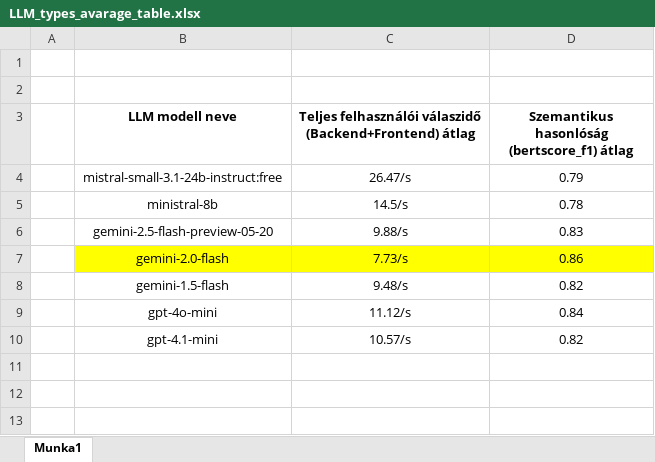
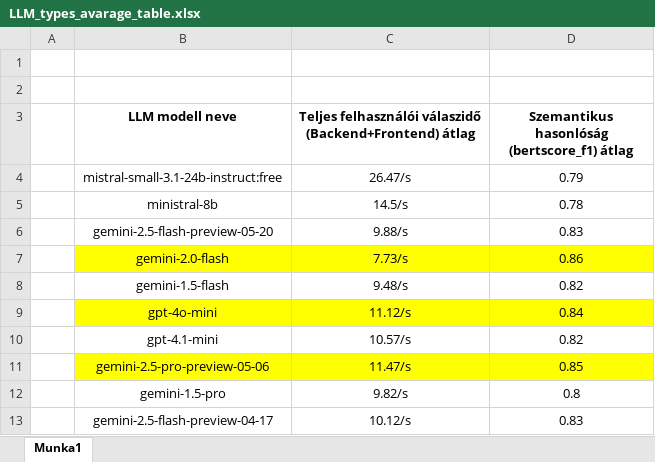
Before and after one commit to kriszta99/flask-chatbot, an Excel workbook: LLMTypeTesting/LLM_types_avarage_table.xlsx, sheet Munka1, drawn as a sheet; values as stored, in another font and other column widths than the file's, no borders; the diff names each change by its address in the sheet, - before the commit and + after, or states it on an @@ line.

Commit message:
LLM types testing and I create a table for results
Gemini 2.5 pro
Gemini 1.5 pro
Gemini 2.5 Flash

```diff
--- a/LLMTypeTesting/LLM_types_avarage_table.xlsx (sheet Munka1)
+++ b/LLMTypeTesting/LLM_types_avarage_table.xlsx (sheet Munka1)
-B9:D9 fill: none
+B9:D9 fill: #FFFF00
+row 11:  | gemini-2.5-pro-preview-05-06 | 11.47/s | 0.85
+row 12:  | gemini-1.5-pro | 9.82/s | 0.8
+row 13:  | gemini-2.5-flash-preview-04-17 | 10.12/s | 0.83
```
Also changed, not shown: LLMTypeTesting/timings_20_question_gemini-2.0-flash.xlsx, 7 other files.
